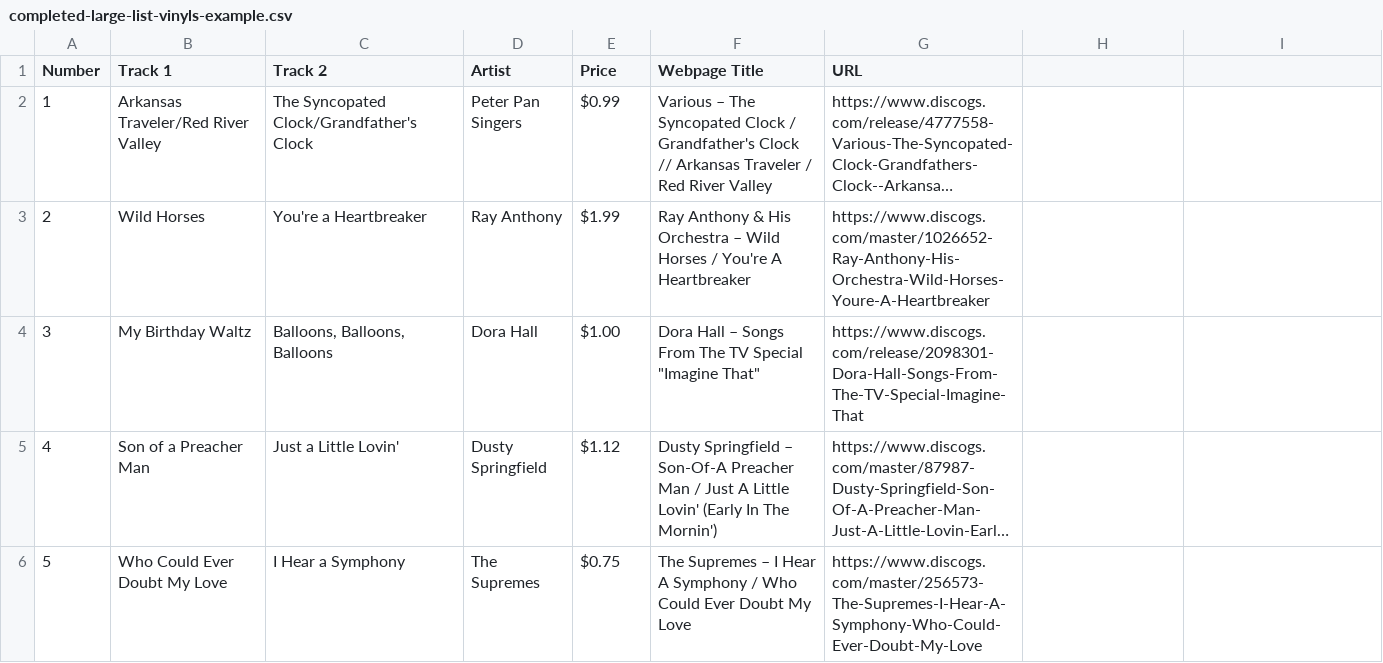
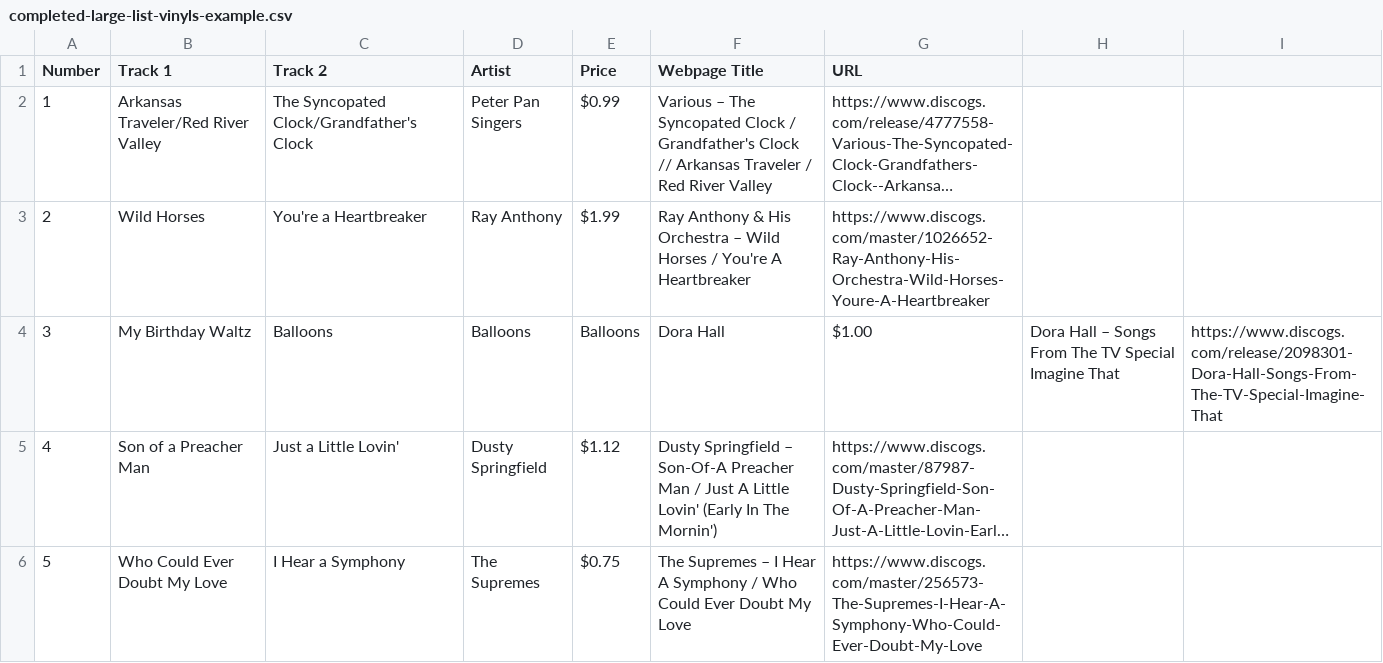
Before and after one commit to jmishic/selenium-vinyl-scanner, a CSV file: completed-large-list-vinyls-example.csv, drawn as a sheet; only a part is shown; long unchanged cells end in …; the diff names each change by its address in the sheet, - before the commit and + after, or states it on an @@ line.

Commit message:
Update completed-large-list-vinyls-example.csv

```diff
--- a/completed-large-list-vinyls-example.csv
+++ b/completed-large-list-vinyls-example.csv
-C4 (Track 2): Balloons, Balloons, Balloons
+C4 (Track 2): Balloons
-D4 (Artist): Dora Hall
+D4 (Artist): Balloons
-E4 (Price): $1.00
+E4 (Price): Balloons
-F4 (Webpage Title): Dora Hall – Songs From The TV Special "Imagine That"
+F4 (Webpage Title): Dora Hall
-G4 (URL): https://www.discogs.com/release/2098301-Dora-Hall-Songs-From-The-TV-Special-Imagine-That
+G4 (URL): $1.00
-H4: (empty)
+H4: Dora Hall – Songs From The TV Special Imagine That
-I4: (empty)
+I4: https://www.discogs.com/release/2098301-Dora-Hall-Songs-From-The-TV-Special-Imagine-That
```
